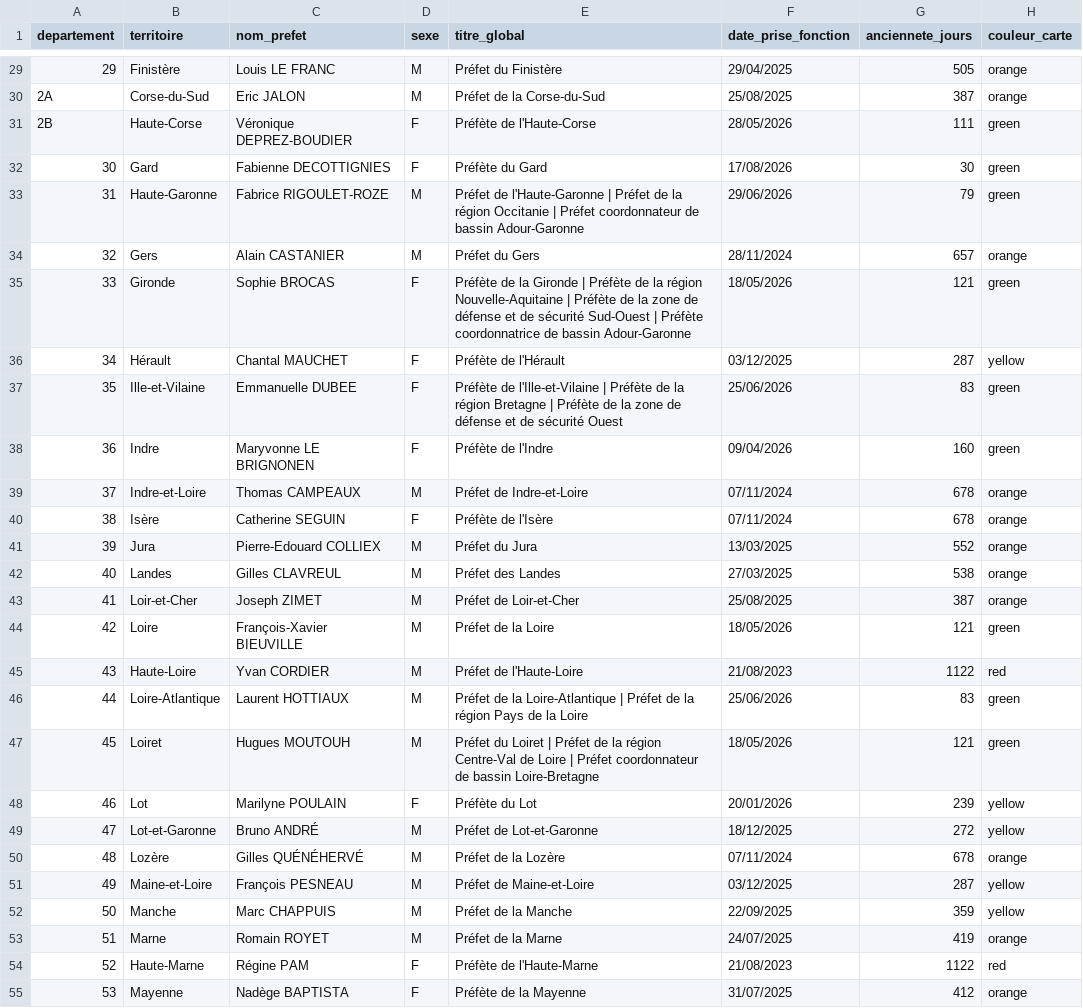
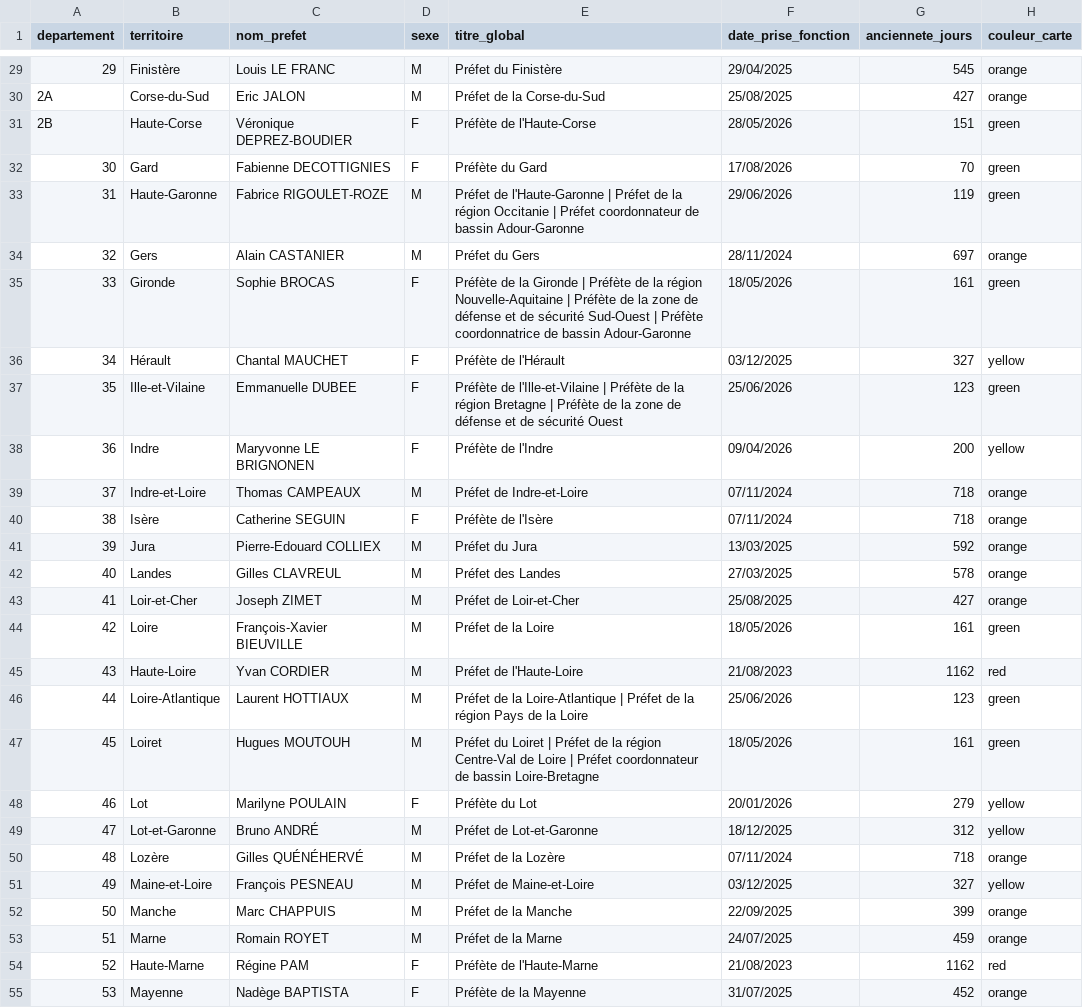
Before and after one commit to mathieu-bottero/prefets-france, a CSV file: data/prefets_departements.csv, drawn as a sheet; only a part is shown, gaps mark what is left out; the diff covers the shown part only.

```diff
--- a/data/prefets_departements.csv
+++ b/data/prefets_departements.csv
@@ -29,27 +29,27 @@
-29;Finistère;Louis LE FRANC;M;Préfet du Finistère;29/04/2025;505;orange
-2A;Corse-du-Sud;Eric JALON;M;Préfet de la Corse-du-Sud;25/08/2025;387;orange
-2B;Haute-Corse;Véronique DEPREZ-BOUDIER;F;Préfète de l'Haute-Corse;28/05/2026;111;green
-30;Gard;Fabienne DECOTTIGNIES;F;Préfète du Gard;17/08/2026;30;green
-31;Haute-Garonne;Fabrice RIGOULET-ROZE;M;Préfet de l'Haute-Garonne | Préfet de la région Occitanie | Préfet coordonnateur de bassin Adour-Garonne;29/06/2026;79;green
-32;Gers;Alain CASTANIER;M;Préfet du Gers;28/11/2024;657;orange
-33;Gironde;Sophie BROCAS;F;Préfète de la Gironde | Préfète de la région Nouvelle-Aquitaine | Préfète de la zone de défense et de sécurité Sud-Ouest | Préfète coordonnatrice de bassin Adour-Garonne;18/05/2026;121;green
-34;Hérault;Chantal MAUCHET;F;Préfète de l'Hérault;03/12/2025;287;yellow
-35;Ille-et-Vilaine;Emmanuelle DUBEE;F;Préfète de l'Ille-et-Vilaine | Préfète de la région Bretagne | Préfète de la zone de défense et de sécurité Ouest;25/06/2026;83;green
-36;Indre;Maryvonne LE BRIGNONEN;F;Préfète de l'Indre;09/04/2026;160;green
-37;Indre-et-Loire;Thomas CAMPEAUX;M;Préfet de Indre-et-Loire;07/11/2024;678;orange
-38;Isère;Catherine SEGUIN;F;Préfète de l'Isère;07/11/2024;678;orange
-39;Jura;Pierre-Edouard COLLIEX;M;Préfet du Jura;13/03/2025;552;orange
-40;Landes;Gilles CLAVREUL;M;Préfet des Landes;27/03/2025;538;orange
-41;Loir-et-Cher;Joseph ZIMET;M;Préfet de Loir-et-Cher;25/08/2025;387;orange
-42;Loire;François-Xavier BIEUVILLE;M;Préfet de la Loire;18/05/2026;121;green
-43;Haute-Loire;Yvan CORDIER;M;Préfet de l'Haute-Loire;21/08/2023;1122;red
-44;Loire-Atlantique;Laurent HOTTIAUX;M;Préfet de la Loire-Atlantique | Préfet de la région Pays de la Loire;25/06/2026;83;green
-45;Loiret;Hugues MOUTOUH;M;Préfet du Loiret | Préfet de la région Centre-Val de Loire | Préfet coordonnateur de bassin Loire-Bretagne;18/05/2026;121;green
-46;Lot;Marilyne POULAIN;F;Préfète du Lot;20/01/2026;239;yellow
-47;Lot-et-Garonne;Bruno ANDRÉ;M;Préfet de Lot-et-Garonne;18/12/2025;272;yellow
-48;Lozère;Gilles QUÉNÉHERVÉ;M;Préfet de la Lozère;07/11/2024;678;orange
-49;Maine-et-Loire;François PESNEAU;M;Préfet de Maine-et-Loire;03/12/2025;287;yellow
-50;Manche;Marc CHAPPUIS;M;Préfet de la Manche;22/09/2025;359;yellow
-51;Marne;Romain ROYET;M;Préfet de la Marne;24/07/2025;419;orange
-52;Haute-Marne;Régine PAM;F;Préfète de l'Haute-Marne;21/08/2023;1122;red
-53;Mayenne;Nadège BAPTISTA;F;Préfète de la Mayenne;31/07/2025;412;orange
+29;Finistère;Louis LE FRANC;M;Préfet du Finistère;29/04/2025;545;orange
+2A;Corse-du-Sud;Eric JALON;M;Préfet de la Corse-du-Sud;25/08/2025;427;orange
+2B;Haute-Corse;Véronique DEPREZ-BOUDIER;F;Préfète de l'Haute-Corse;28/05/2026;151;green
+30;Gard;Fabienne DECOTTIGNIES;F;Préfète du Gard;17/08/2026;70;green
+31;Haute-Garonne;Fabrice RIGOULET-ROZE;M;Préfet de l'Haute-Garonne | Préfet de la région Occitanie | Préfet coordonnateur de bassin Adour-Garonne;29/06/2026;119;green
+32;Gers;Alain CASTANIER;M;Préfet du Gers;28/11/2024;697;orange
+33;Gironde;Sophie BROCAS;F;Préfète de la Gironde | Préfète de la région Nouvelle-Aquitaine | Préfète de la zone de défense et de sécurité Sud-Ouest | Préfète coordonnatrice de bassin Adour-Garonne;18/05/2026;161;green
+34;Hérault;Chantal MAUCHET;F;Préfète de l'Hérault;03/12/2025;327;yellow
+35;Ille-et-Vilaine;Emmanuelle DUBEE;F;Préfète de l'Ille-et-Vilaine | Préfète de la région Bretagne | Préfète de la zone de défense et de sécurité Ouest;25/06/2026;123;green
+36;Indre;Maryvonne LE BRIGNONEN;F;Préfète de l'Indre;09/04/2026;200;yellow
+37;Indre-et-Loire;Thomas CAMPEAUX;M;Préfet de Indre-et-Loire;07/11/2024;718;orange
+38;Isère;Catherine SEGUIN;F;Préfète de l'Isère;07/11/2024;718;orange
+39;Jura;Pierre-Edouard COLLIEX;M;Préfet du Jura;13/03/2025;592;orange
+40;Landes;Gilles CLAVREUL;M;Préfet des Landes;27/03/2025;578;orange
+41;Loir-et-Cher;Joseph ZIMET;M;Préfet de Loir-et-Cher;25/08/2025;427;orange
+42;Loire;François-Xavier BIEUVILLE;M;Préfet de la Loire;18/05/2026;161;green
+43;Haute-Loire;Yvan CORDIER;M;Préfet de l'Haute-Loire;21/08/2023;1162;red
+44;Loire-Atlantique;Laurent HOTTIAUX;M;Préfet de la Loire-Atlantique | Préfet de la région Pays de la Loire;25/06/2026;123;green
+45;Loiret;Hugues MOUTOUH;M;Préfet du Loiret | Préfet de la région Centre-Val de Loire | Préfet coordonnateur de bassin Loire-Bretagne;18/05/2026;161;green
+46;Lot;Marilyne POULAIN;F;Préfète du Lot;20/01/2026;279;yellow
+47;Lot-et-Garonne;Bruno ANDRÉ;M;Préfet de Lot-et-Garonne;18/12/2025;312;yellow
+48;Lozère;Gilles QUÉNÉHERVÉ;M;Préfet de la Lozère;07/11/2024;718;orange
+49;Maine-et-Loire;François PESNEAU;M;Préfet de Maine-et-Loire;03/12/2025;327;yellow
+50;Manche;Marc CHAPPUIS;M;Préfet de la Manche;22/09/2025;399;orange
+51;Marne;Romain ROYET;M;Préfet de la Marne;24/07/2025;459;orange
+52;Haute-Marne;Régine PAM;F;Préfète de l'Haute-Marne;21/08/2023;1162;red
+53;Mayenne;Nadège BAPTISTA;F;Préfète de la Mayenne;31/07/2025;452;orange
```
Also changed, not shown: 82 edited cells elsewhere in this file.
